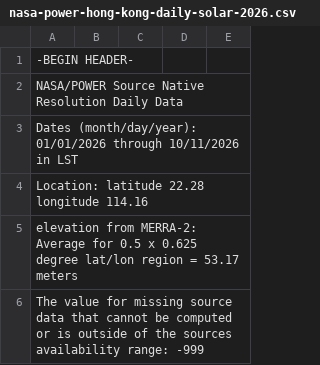
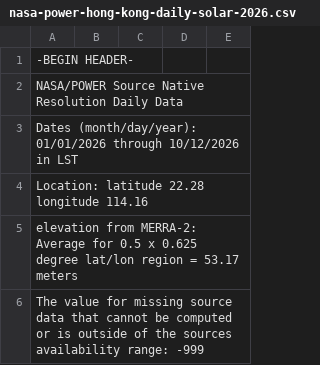
Before and after one commit to ArdenSHI/hong-kong-sunlight, a CSV file: data/nasa-power-hong-kong-daily-solar-2026.csv, drawn as a sheet; only a part is shown; the diff covers the shown part only.

```diff
--- a/data/nasa-power-hong-kong-daily-solar-2026.csv
+++ b/data/nasa-power-hong-kong-daily-solar-2026.csv
@@ -2,3 +2,3 @@
 NASA/POWER Source Native Resolution Daily Data
-Dates (month/day/year): 01/01/2026 through 10/11/2026 in LST
+Dates (month/day/year): 01/01/2026 through 10/12/2026 in LST
 Location: latitude  22.28   longitude 114.16
```
Also changed, not shown: 1 added row and 63 edited cells elsewhere in this file, 1 other file.
